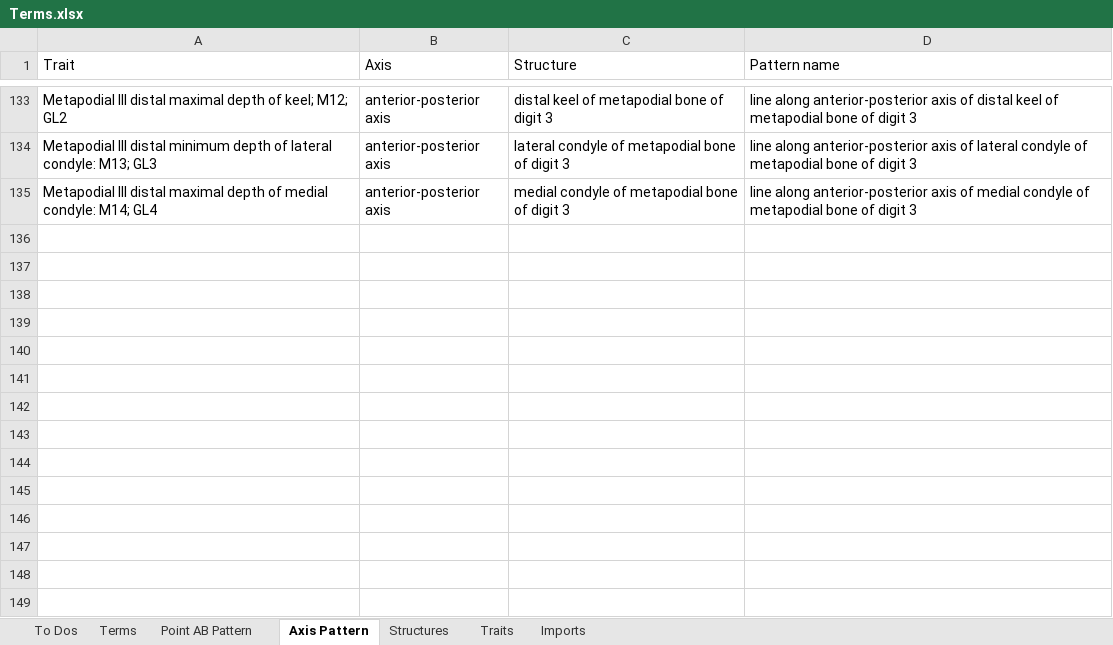
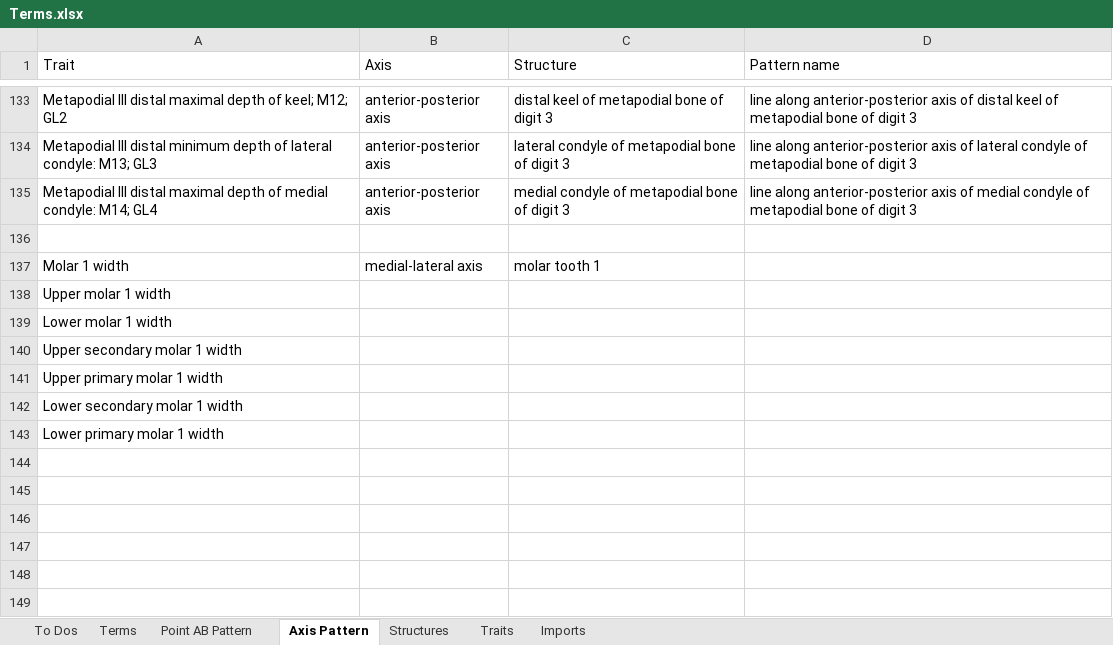
Before and after one commit to futres/fovt, an Excel workbook: Terms.xlsx, sheet Axis Pattern, drawn as a sheet; only a part is shown, gaps mark what is left out; values as stored, in another font and other column widths than the file's, no borders; the diff names each change by its address in the sheet, - before the commit and + after, or states it on an @@ line.

Commit message:
adding molar 1 width

```diff
--- a/Terms.xlsx (sheet Axis Pattern)
+++ b/Terms.xlsx (sheet Axis Pattern)
-row 137: (empty)
+row 137: Molar 1 width | medial-lateral axis | molar tooth 1
-A138 (Trait): (empty)
+A138 (Trait): Upper molar 1 width
-A139 (Trait): (empty)
+A139 (Trait): Lower molar 1 width
-A140 (Trait): (empty)
+A140 (Trait): Upper secondary molar 1 width
-A141 (Trait): (empty)
+A141 (Trait): Upper primary molar 1 width
-A142 (Trait): (empty)
+A142 (Trait): Lower secondary molar 1 width
-A143 (Trait): (empty)
+A143 (Trait): Lower primary molar 1 width
```
